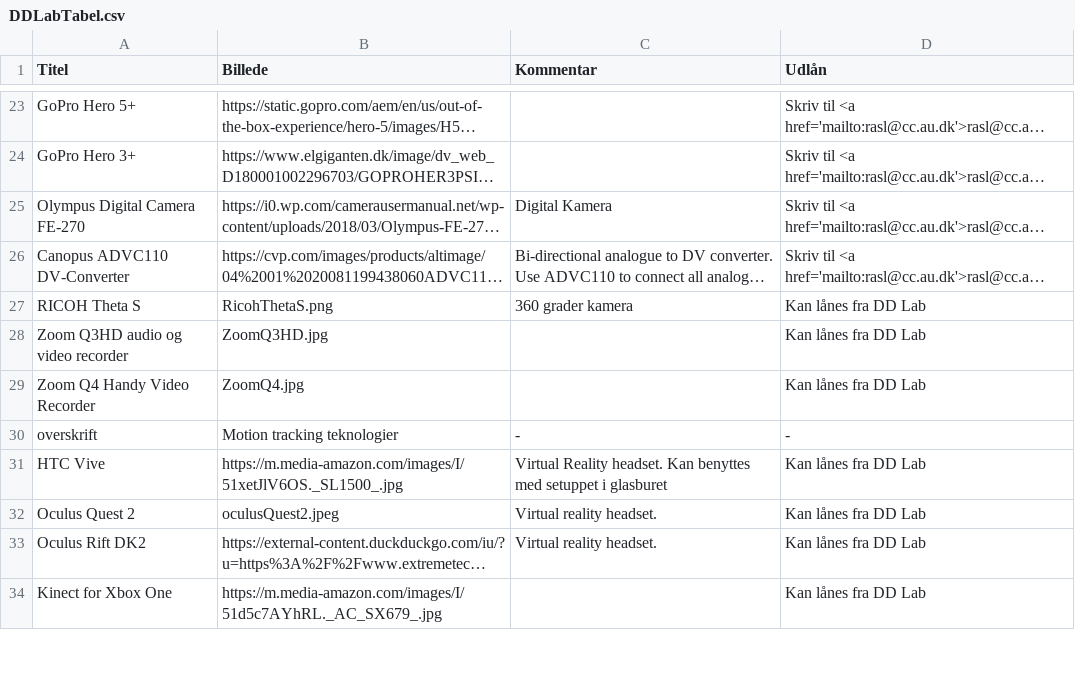
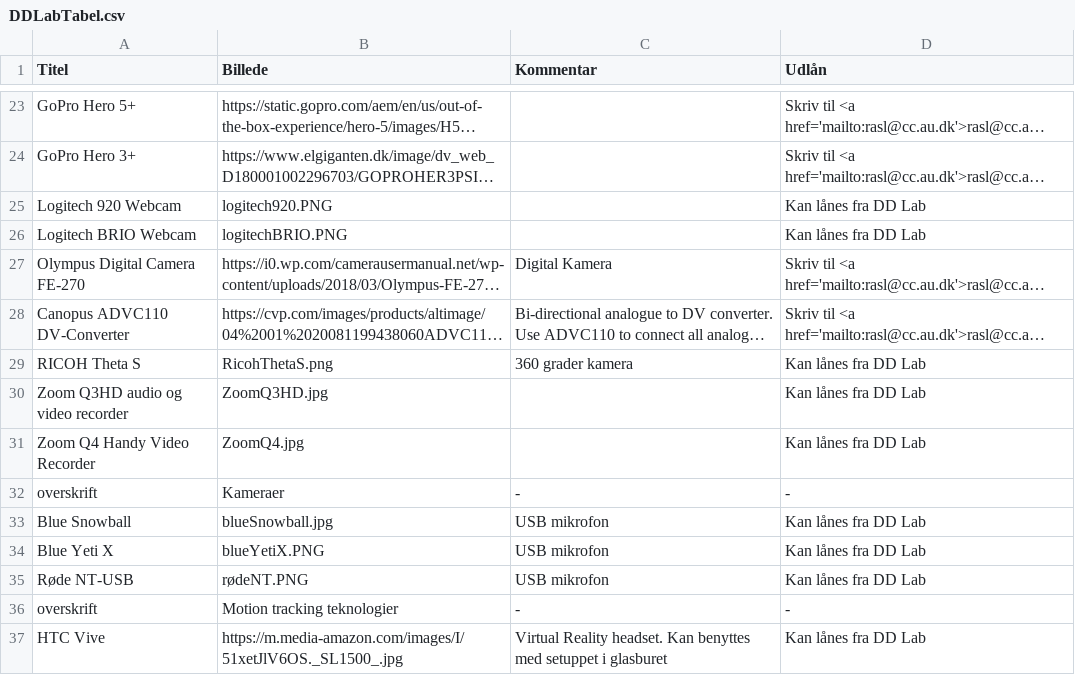
Before and after one commit to DDlabAU/faciliteter-og-udstyr, a CSV file: dd-lab/DDLabTabel.csv, drawn as a sheet; only a part is shown, gaps mark what is left out; the shorter side is filled out with more unchanged rows; long unchanged cells end in …; the diff names each change by its address in the sheet, - before the commit and + after, or states it on an @@ line.

Commit message:
DDLabUpdate

```diff
--- a/dd-lab/DDLabTabel.csv
+++ b/dd-lab/DDLabTabel.csv
+row 25: Logitech 920 Webcam | logitech920.PNG |  | Kan lånes fra DD Lab
+row 26: Logitech BRIO Webcam | logitechBRIO.PNG |  | Kan lånes fra DD Lab
+row 32: overskrift | Kameraer | - | -
+row 33: Blue Snowball | blueSnowball.jpg | USB mikrofon | Kan lånes fra DD Lab
+row 34: Blue Yeti X | blueYetiX.PNG | USB mikrofon | Kan lånes fra DD Lab
+row 35: Røde NT-USB | rødeNT.PNG | USB mikrofon | Kan lånes fra DD Lab
```
Also changed, not shown: 5 other files.
